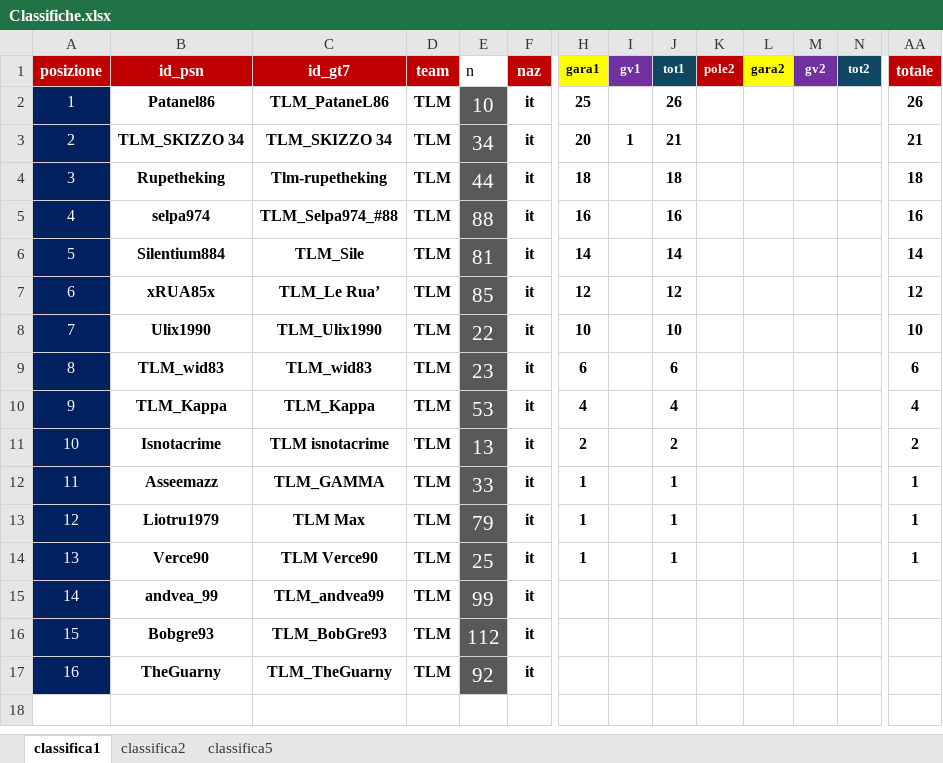
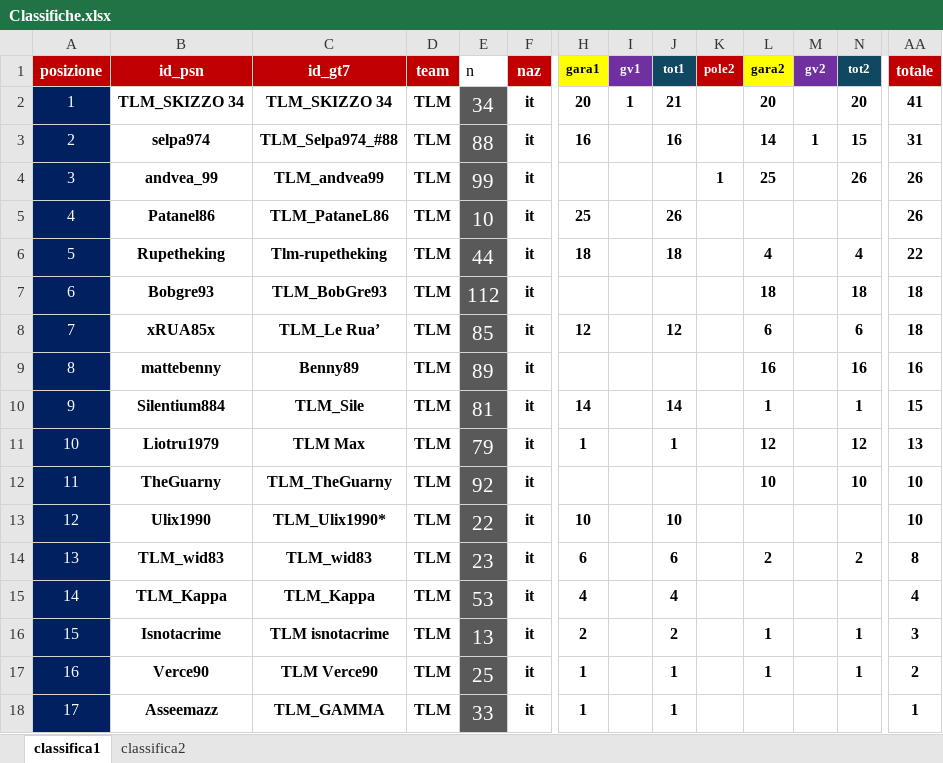
Before and after one commit to Parenji/AllTraction, an Excel workbook: backend/classifica/Classifiche.xlsx, sheet classifica1, drawn as a sheet; only a part is shown, gaps mark what is left out; values as stored, in another font and other column widths than the file's, no borders; removed rows and columns are numbered as before the commit, all else as after; rows hold the shown columns only; the diff names each change by its address in the sheet, - before the commit and + after, or states it on an @@ line.

Commit message:
gara 2

```diff
--- a/backend/classifica/Classifiche.xlsx (sheet classifica1)
+++ b/backend/classifica/Classifiche.xlsx (sheet classifica1)
-sheet tab: classifica5
+row 2: 1 | TLM_SKIZZO 34 | TLM_SKIZZO 34 | TLM | 34 | it | 20 | 1 | 21 |  | 20 |  | 20 | 41
+row 3: 2 | selpa974 | TLM_Selpa974_#88 | TLM | 88 | it | 16 |  | 16 |  | 14 | 1 | 15 | 31
+row 4: 3 | andvea_99 | TLM_andvea99 | TLM | 99 | it |  |  |  | 1 | 25 |  | 26 | 26
@@ column A (posizione) renumbered between rows 5 and 18 @@
-row 3: 2 | TLM_SKIZZO 34 | TLM_SKIZZO 34 | TLM | 34 | it | 20 | 1 | 21 |  |  |  |  | 21
-L6 (gara2): (empty)
+L6 (gara2): 4
-N6 (tot2): (empty)
+N6 (tot2): 4
-AA6 (totale): 18
+AA6 (totale): 22
-row 5: 4 | selpa974 | TLM_Selpa974_#88 | TLM | 88 | it | 16 |  | 16 |  |  |  |  | 16
-row 6: 5 | Silentium884 | TLM_Sile | TLM | 81 | it | 14 |  | 14 |  |  |  |  | 14
+row 7: 6 | Bobgre93 | TLM_BobGre93 | TLM | 112 | it |  |  |  |  | 18 |  | 18 | 18
-L8 (gara2): (empty)
+L8 (gara2): 6
-N8 (tot2): (empty)
+N8 (tot2): 6
-AA8 (totale): 12
+AA8 (totale): 18
+row 9: 8 | mattebenny | Benny89 | TLM | 89 | it |  |  |  |  | 16 |  | 16 | 16
+row 10: 9 | Silentium884 | TLM_Sile | TLM | 81 | it | 14 |  | 14 |  | 1 |  | 1 | 15
+row 11: 10 | Liotru1979 | TLM Max | TLM | 79 | it | 1 |  | 1 |  | 12 |  | 12 | 13
+row 12: 11 | TheGuarny | TLM_TheGuarny | TLM | 92 | it |  |  |  |  | 10 |  | 10 | 10
-C13 (id_gt7): TLM_Ulix1990
+C13 (id_gt7): TLM_Ulix1990*
-L14 (gara2): (empty)
+L14 (gara2): 2
-N14 (tot2): (empty)
+N14 (tot2): 2
-AA14 (totale): 6
+AA14 (totale): 8
-L16 (gara2): (empty)
+L16 (gara2): 1
-N16 (tot2): (empty)
+N16 (tot2): 1
-AA16 (totale): 2
+AA16 (totale): 3
+row 17: 16 | Verce90 | TLM Verce90 | TLM | 25 | it | 1 |  | 1 |  | 1 |  | 1 | 2
-row 13: 12 | Liotru1979 | TLM Max | TLM | 79 | it | 1 |  | 1 |  |  |  |  | 1
-row 14: 13 | Verce90 | TLM Verce90 | TLM | 25 | it | 1 |  | 1 |  |  |  |  | 1
-row 15: 14 | andvea_99 | TLM_andvea99 | TLM | 99 | it
-row 16: 15 | Bobgre93 | TLM_BobGre93 | TLM | 112 | it
-row 17: 16 | TheGuarny | TLM_TheGuarny | TLM | 92 | it
```
Also changed, not shown: sheet classifica2, formulas that keep their value, backend/TLM WORLD TOUR CLASSIFICHE.xlsm, backend/penalita/penalita.xlsx, 13 other files.
